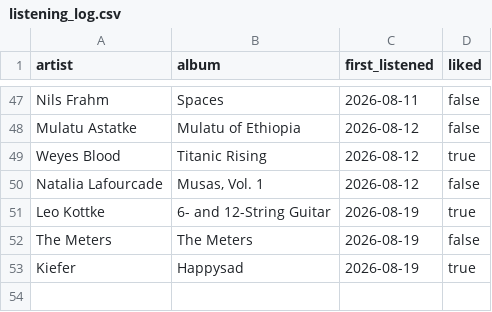
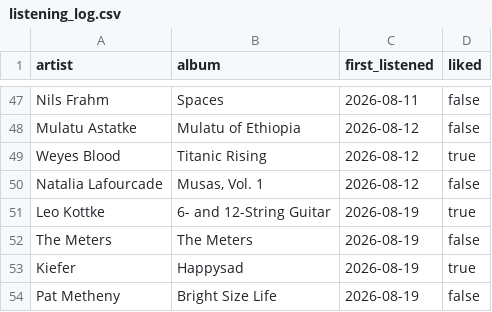
Before and after one commit to mschachner/ultrafilter, a CSV file: listening_log.csv, drawn as a sheet; only a part is shown, gaps mark what is left out; the diff names each change by its address in the sheet, - before the commit and + after, or states it on an @@ line.

Commit message:
Update listening log

```diff
--- a/listening_log.csv
+++ b/listening_log.csv
+row 54: Pat Metheny | Bright Size Life | 2026-08-19 | false
```
